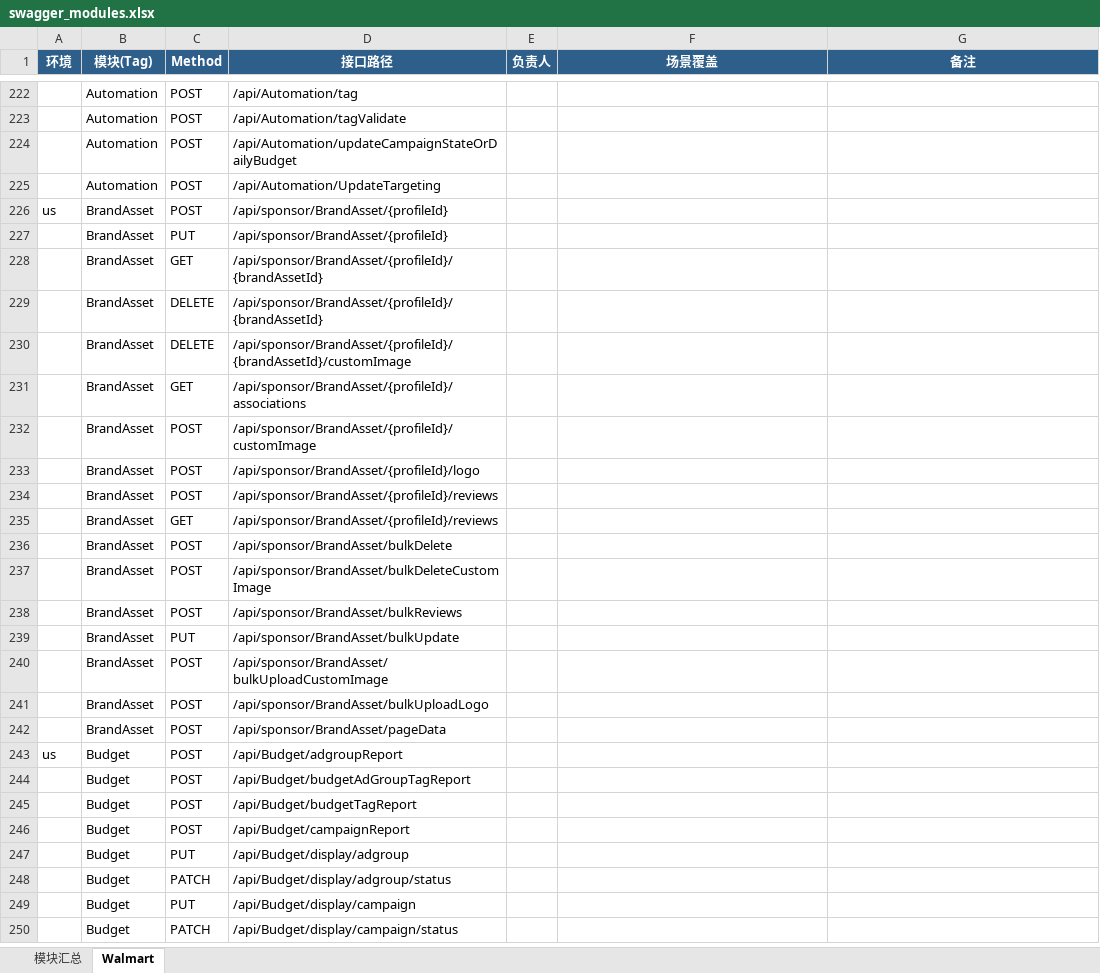
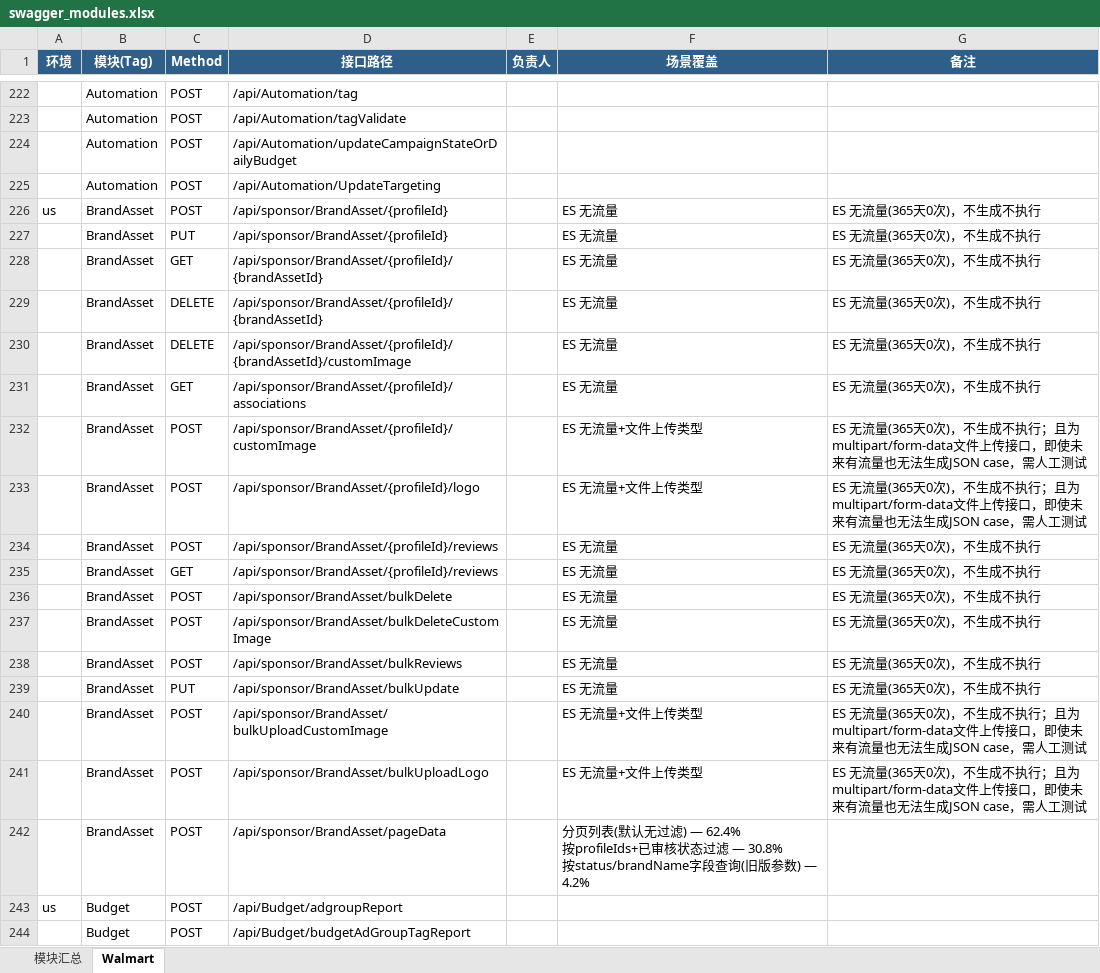
Before and after one commit to guguangjie-pacvue/ai_api, an Excel workbook: single-api/walmart-api/swagger_modules.xlsx, sheet Walmart, drawn as a sheet; only a part is shown, gaps mark what is left out; the shorter side is filled out with more unchanged rows; values as stored, in another font and other column widths than the file's, no borders; ↵ is a line break in a cell; the diff names each change by its address in the sheet, - before the commit and + after, or states it on an @@ line.

```diff
--- a/single-api/walmart-api/swagger_modules.xlsx (sheet Walmart)
+++ b/single-api/walmart-api/swagger_modules.xlsx (sheet Walmart)
-F226:F231 (场景覆盖): (empty)
+F226:F231 (场景覆盖): ES 无流量
-G226:G231 (备注): (empty)
+G226:G231 (备注): ES 无流量(365天0次)，不生成不执行
-F232:F233 (场景覆盖): (empty)
+F232:F233 (场景覆盖): ES 无流量+文件上传类型
-G232:G233 (备注): (empty)
+G232:G233 (备注): ES 无流量(365天0次)，不生成不执行；且为multipart/form-data文件上传接口，即使未来有流量也无法生成JSON case，需人工测试
-F234:F239 (场景覆盖): (empty)
+F234:F239 (场景覆盖): ES 无流量
-G234:G239 (备注): (empty)
+G234:G239 (备注): ES 无流量(365天0次)，不生成不执行
-F240:F241 (场景覆盖): (empty)
+F240:F241 (场景覆盖): ES 无流量+文件上传类型
-G240:G241 (备注): (empty)
+G240:G241 (备注): ES 无流量(365天0次)，不生成不执行；且为multipart/form-data文件上传接口，即使未来有流量也无法生成JSON case，需人工测试
-F242 (场景覆盖): (empty)
+F242 (场景覆盖): 分页列表(默认无过滤) — 62.4% ↵ 按profileIds+已审核状态过滤 — 30.8% ↵ 按status/brandName字段查询(旧版参数) — 4.2%
```
Also changed, not shown: sheet 模块汇总, 2 other files.
